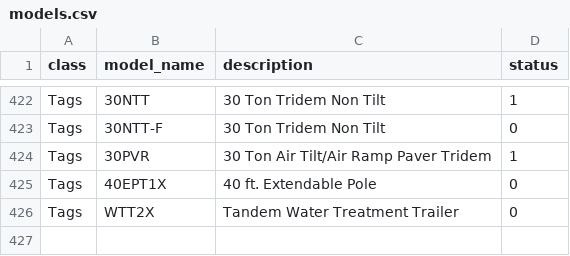
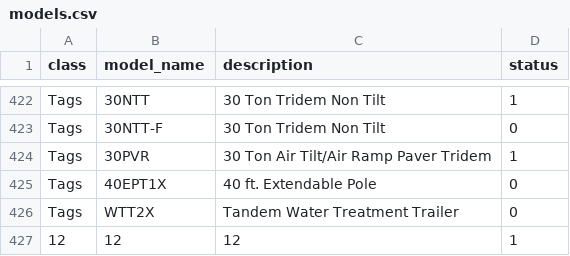
Before and after one commit to abriggs914/BWS, a CSV file: Discount Registry/models.csv, drawn as a sheet; only a part is shown, gaps mark what is left out.

```diff
--- a/Discount Registry/models.csv
+++ b/Discount Registry/models.csv
@@ -426 +426,2 @@ Tags,40EPT1X,40 ft. Extendable Pole,0
 Tags,WTT2X,Tandem Water Treatment Trailer,0
+12,12,12,1
```
Also changed, not shown: QuoteHistory/data.csv, 7 other files.
